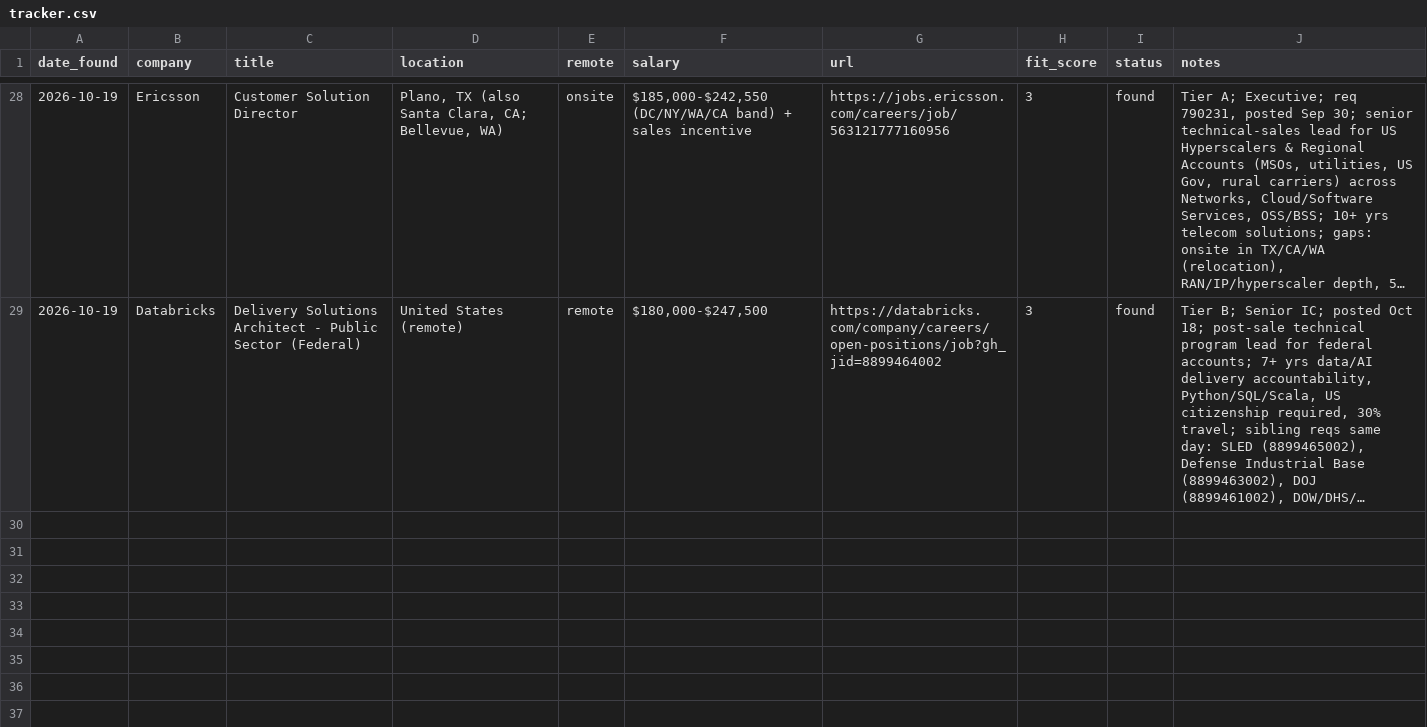
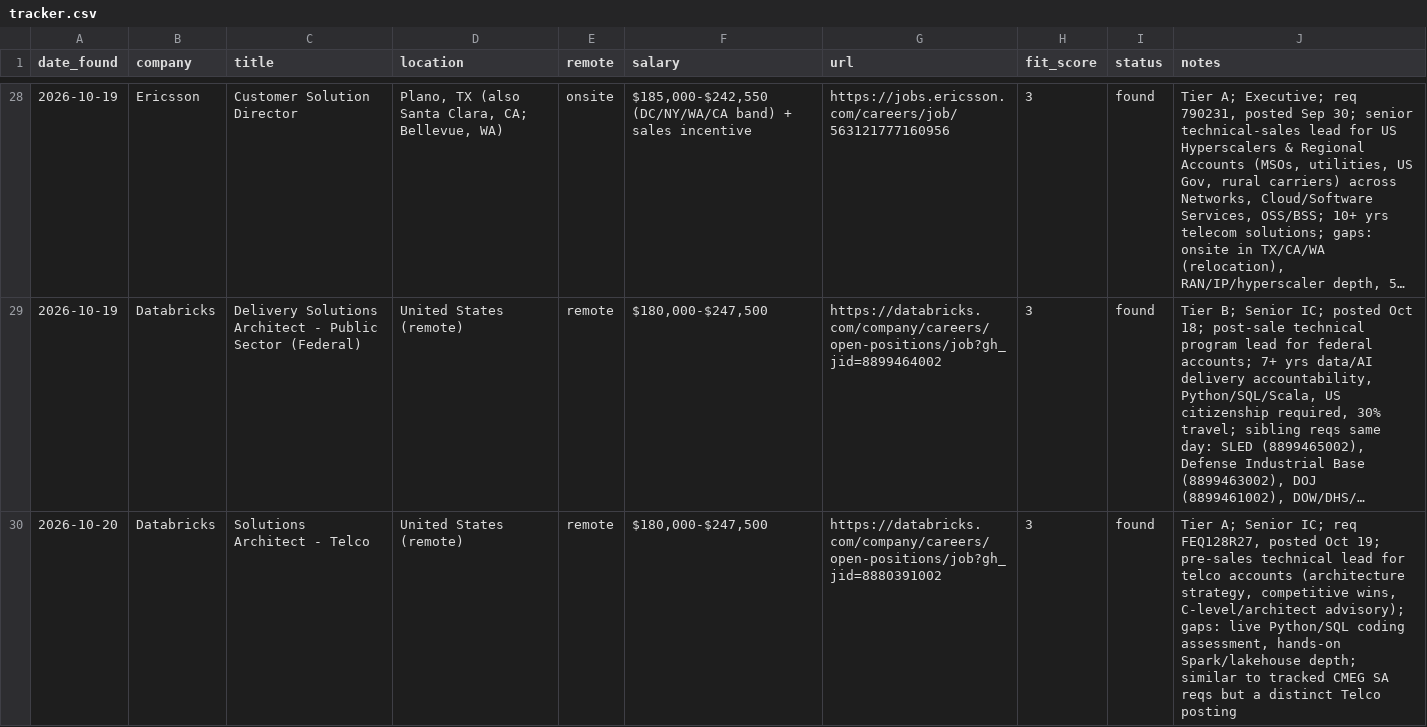
Before and after one commit to gdimasi/job-search, a CSV file: tracker.csv, drawn as a sheet; only a part is shown, gaps mark what is left out; long unchanged cells end in …; the diff names each change by its address in the sheet, - before the commit and + after, or states it on an @@ line.

```diff
--- a/tracker.csv
+++ b/tracker.csv
+row 30: 2026-10-20 | Databricks | Solutions Architect - Telco | United States (remote) | remote | $180,000-$247,500 | https://databricks.com/company/careers/open-positions/job?gh_jid=8880391002 | 3 | found | Tier A; Senior IC; req FEQ128R27, posted Oct 19; pre-sales technical lead for telco accounts (architecture strategy, competitive wins, C-level/architect advisory); gaps: live Python/SQL coding assessment, hands-on Spark/lakehouse depth; similar to tracked CMEG SA reqs but a distinct Telco posting
```
Also changed, not shown: 1 other file.
